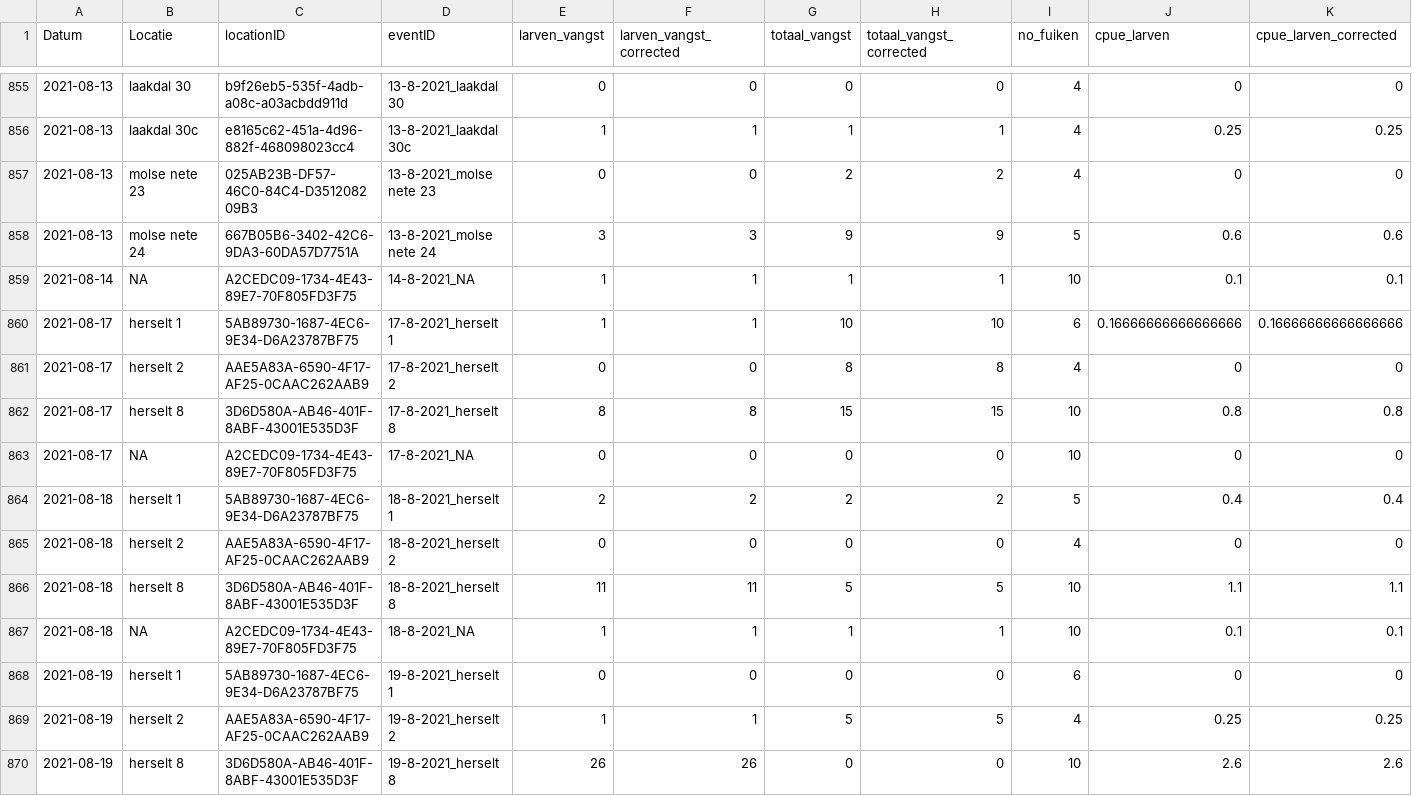
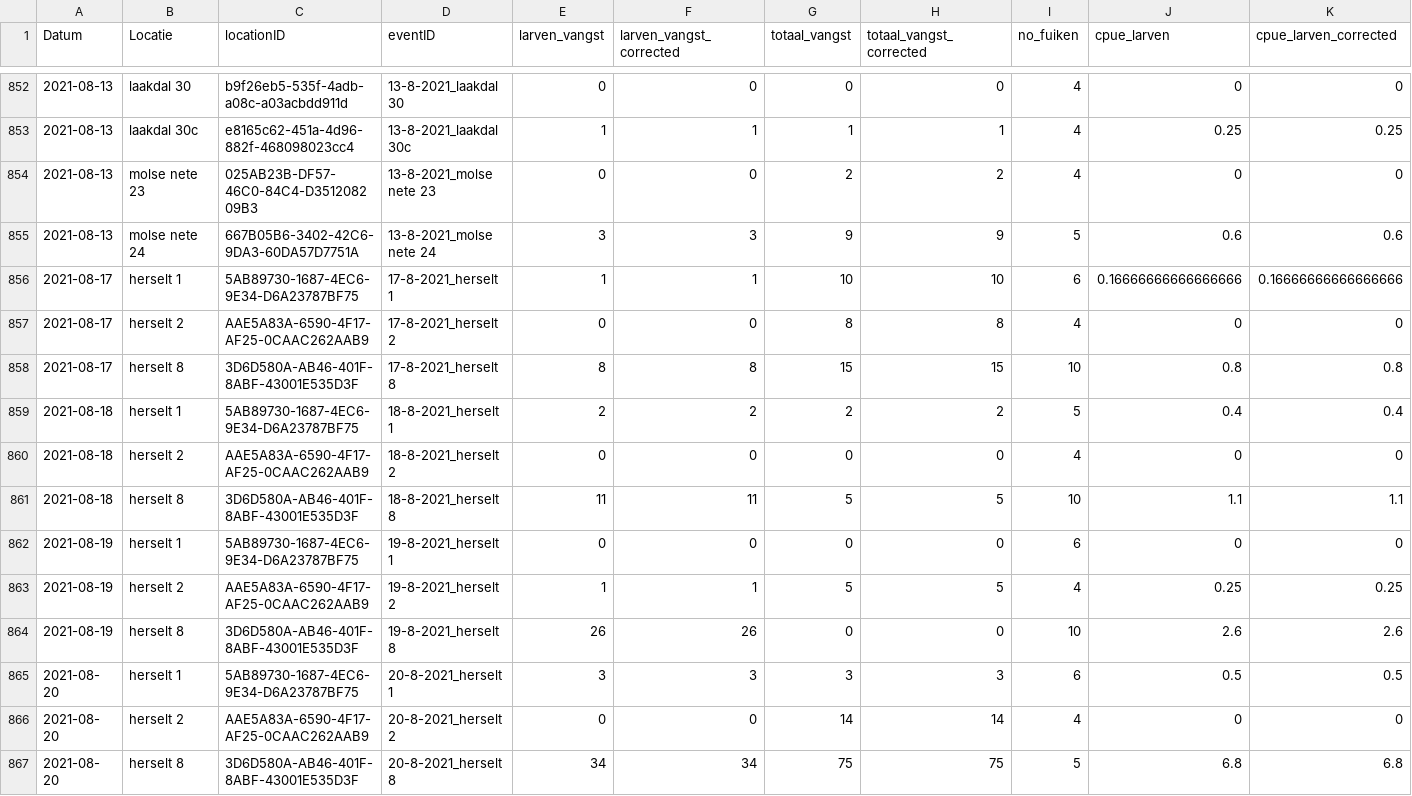
Before and after one commit to inbo/sk-analyse, a CSV file: interim/afvangsten_per_vangst.csv, drawn as a sheet; only a part is shown, gaps mark what is left out; the shorter side is filled out with more unchanged rows; rows hold the shown columns only; the diff covers the shown part only; the diff names each change by its address in the sheet, - before the commit and + after, or states it on an @@ line.

Commit message:
rerun get data
#91

```diff
--- a/interim/afvangsten_per_vangst.csv
+++ b/interim/afvangsten_per_vangst.csv
-row 859: 2021-08-14 | NA | A2CEDC09-1734-4E43-89E7-70F805FD3F75 | 14-8-2021_NA | 1 | 1 | 1 | 1 | 10 | 0.1 | 0.1
-row 863: 2021-08-17 | NA | A2CEDC09-1734-4E43-89E7-70F805FD3F75 | 17-8-2021_NA | 0 | 0 | 0 | 0 | 10 | 0 | 0
-row 867: 2021-08-18 | NA | A2CEDC09-1734-4E43-89E7-70F805FD3F75 | 18-8-2021_NA | 1 | 1 | 1 | 1 | 10 | 0.1 | 0.1
```
Also changed, not shown: 5 removed rows elsewhere in this file, 3 other files.
